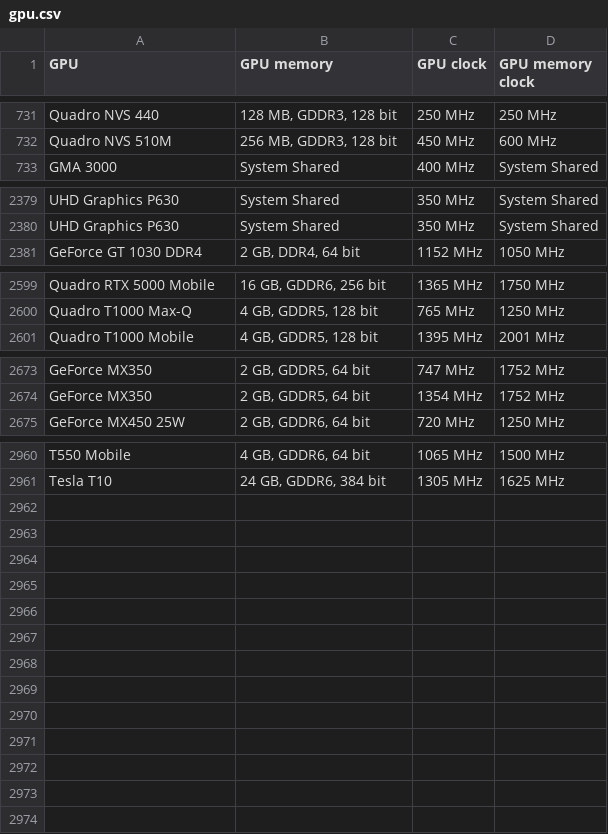
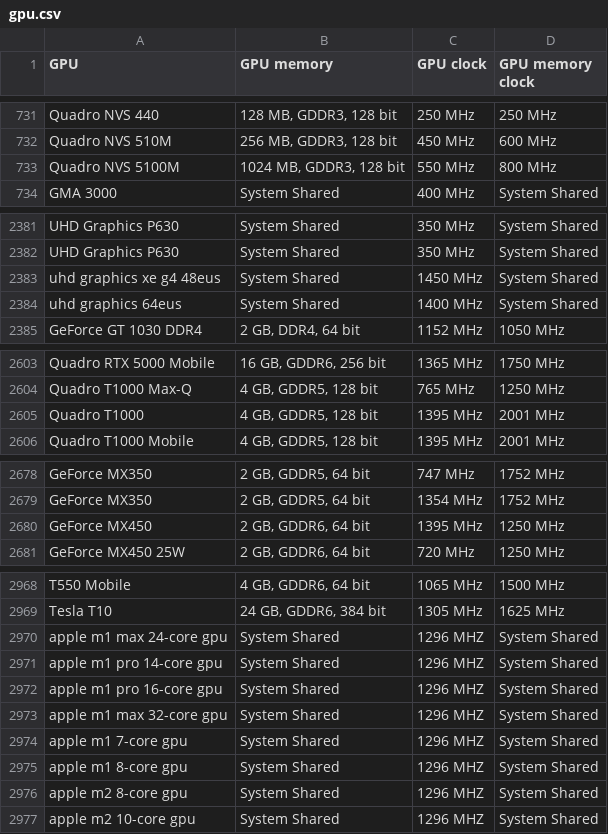
Before and after one commit to nhatbui97/dsproject, a CSV file: raw_data/gpu.csv, drawn as a sheet; only a part is shown, gaps mark what is left out; the diff covers the shown part only; the diff names each change by its address in the sheet, - before the commit and + after, or states it on an @@ line.

```diff
--- a/raw_data/gpu.csv
+++ b/raw_data/gpu.csv
+row 733: Quadro NVS 5100M | 1024 MB, GDDR3, 128 bit | 550 MHz | 800 MHz
+row 2383: uhd graphics xe g4 48eus | System Shared | 1450 MHz | System Shared
+row 2384: uhd graphics 64eus | System Shared | 1400 MHz | System Shared
+row 2605: Quadro T1000 | 4 GB, GDDR5, 128 bit | 1395 MHz | 2001 MHz
+row 2680: GeForce MX450 | 2 GB, GDDR6, 64 bit | 1395 MHz | 1250 MHz
+row 2970: apple m1 max 24-core gpu | System Shared | 1296 MHZ | System Shared
+row 2971: apple m1 pro 14-core gpu | System Shared | 1296 MHZ | System Shared
+row 2972: apple m1 pro 16-core gpu | System Shared | 1296 MHZ | System Shared
+row 2973: apple m1 max 32-core gpu | System Shared | 1296 MHZ | System Shared
+row 2974: apple m1 7-core gpu | System Shared | 1296 MHZ | System Shared
+row 2975: apple m1 8-core gpu | System Shared | 1296 MHZ | System Shared
+row 2976: apple m2 8-core gpu | System Shared | 1296 MHZ | System Shared
+row 2977: apple m2 10-core gpu | System Shared | 1296 MHZ | System Shared
```
Also changed, not shown: 3 added rows and 1 edited cell elsewhere in this file, raw_data/cpu.csv, 3 other files.
